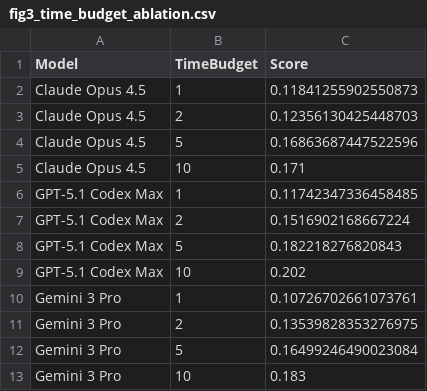
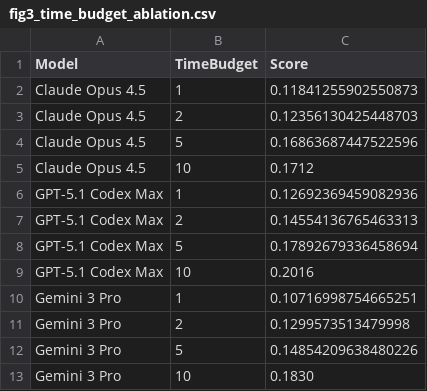
Before and after one commit to aisa-group/posttrainbench-website, a CSV file: paper-plots/data/fig3_time_budget_ablation.csv, drawn as a sheet.

```diff
--- a/paper-plots/data/fig3_time_budget_ablation.csv
+++ b/paper-plots/data/fig3_time_budget_ablation.csv
@@ -4,10 +4,10 @@ Claude Opus 4.5,2,0.12356130425448703
 Claude Opus 4.5,5,0.16863687447522596
-Claude Opus 4.5,10,0.171
-GPT-5.1 Codex Max,1,0.11742347336458485
-GPT-5.1 Codex Max,2,0.1516902168667224
-GPT-5.1 Codex Max,5,0.182218276820843
-GPT-5.1 Codex Max,10,0.202
-Gemini 3 Pro,1,0.10726702661073761
-Gemini 3 Pro,2,0.13539828353276975
-Gemini 3 Pro,5,0.16499246490023084
-Gemini 3 Pro,10,0.183
+Claude Opus 4.5,10,0.1712
+GPT-5.1 Codex Max,1,0.12692369459082936
+GPT-5.1 Codex Max,2,0.14554136765463313
+GPT-5.1 Codex Max,5,0.17892679336458694
+GPT-5.1 Codex Max,10,0.2016
+Gemini 3 Pro,1,0.10716998754665251
+Gemini 3 Pro,2,0.1299573513479998
+Gemini 3 Pro,5,0.14854209638480226
+Gemini 3 Pro,10,0.1830
```
Also changed, not shown: data/single_metrics_aggregated.csv, paper-plots/data/fig1_leaderboard.csv, 6 other files.
